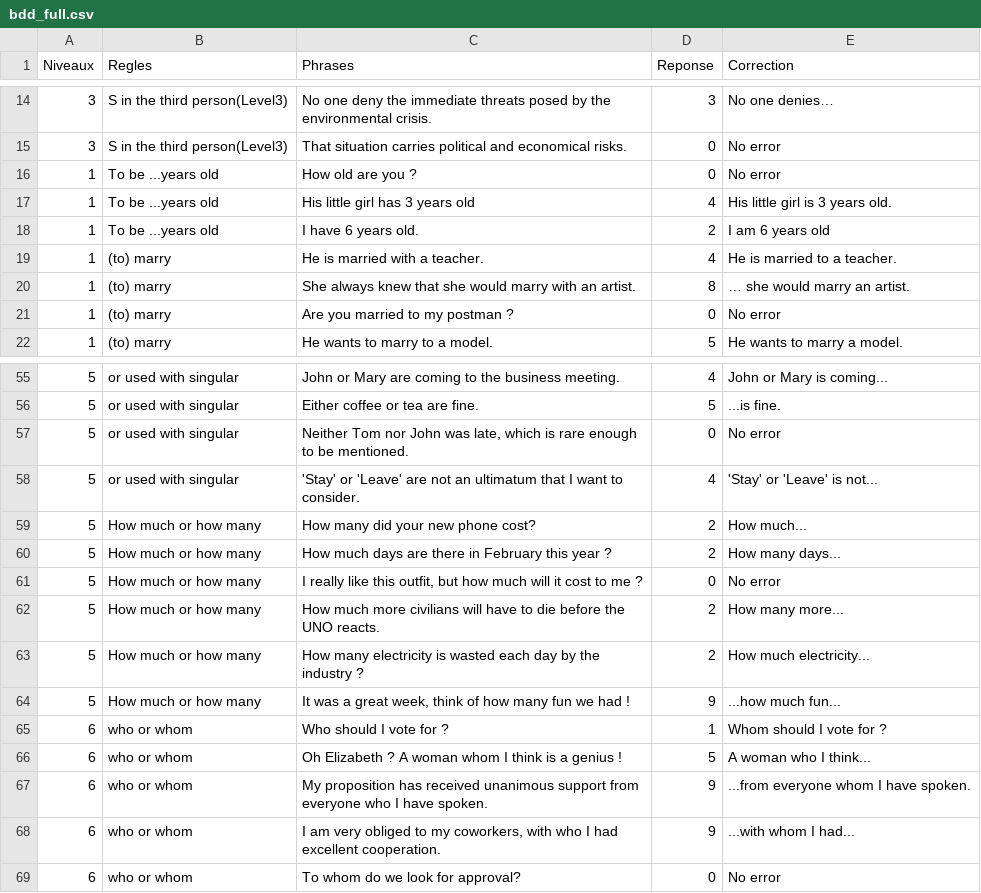
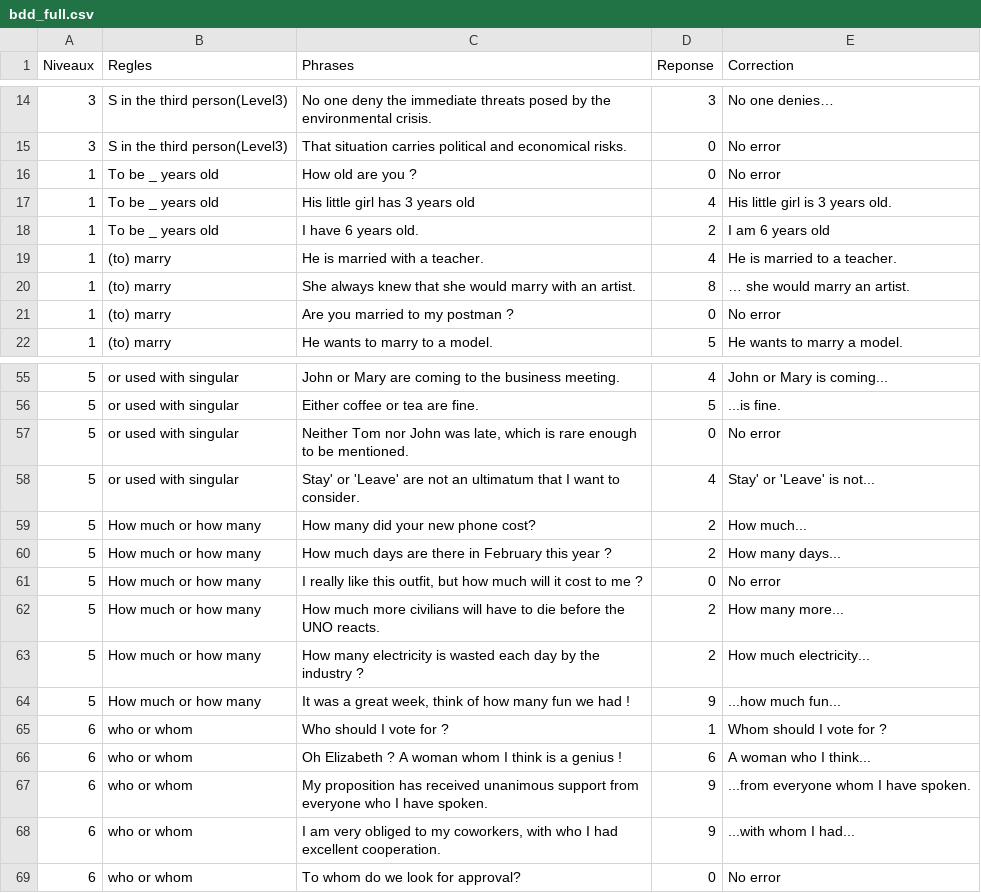
Before and after one commit to DugueC/Shakespeare, a CSV file: bdd_full.csv, drawn as a sheet; only a part is shown, gaps mark what is left out.

```diff
--- a/bdd_full.csv
+++ b/bdd_full.csv
@@ -15,5 +15,5 @@ Niveaux;Regles;Phrases;Reponse;Correction
 3;S in the third person(Level3);That situation carries political and economical risks.;0;No error
-1;To be ...years old;How old are you ?;0;No error
-1;To be ...years old;His little girl has 3 years old;4;His little girl is 3 years old.
-1;To be ...years old;I have 6 years old.;2;I am 6 years old
+1;To be _ years old;How old are you ?;0;No error
+1;To be _ years old;His little girl has 3 years old;4;His little girl is 3 years old.
+1;To be _ years old;I have 6 years old.;2;I am 6 years old
 1;(to) marry;He is married with a teacher.;4;He is married to a teacher.
@@ -57,3 +57,3 @@ Niveaux;Regles;Phrases;Reponse;Correction
 5;or used with singular;Neither Tom nor John was late, which is rare enough to be mentioned.;0;No error
-5;or used with singular;'Stay' or 'Leave' are not an ultimatum that I want to consider.;4;'Stay' or 'Leave' is not...
+5;or used with singular;Stay' or 'Leave' are not an ultimatum that I want to consider.;4;Stay' or 'Leave' is not...
 5;How much or how many;How many did your new phone cost?;2;How much...
@@ -65,3 +65,3 @@ Niveaux;Regles;Phrases;Reponse;Correction
 6;who or whom;Who should I vote for ?;1;Whom should I vote for ?
-6;who or whom;Oh Elizabeth ? A woman whom I think is a genius !;5;A woman who I think...
+6;who or whom;Oh Elizabeth ? A woman whom I think is a genius !;6;A woman who I think...
 6;who or whom;My proposition has received unanimous support from everyone who I have spoken.;9;...from everyone whom I have spoken.
```
Also changed, not shown: 44 other files.
